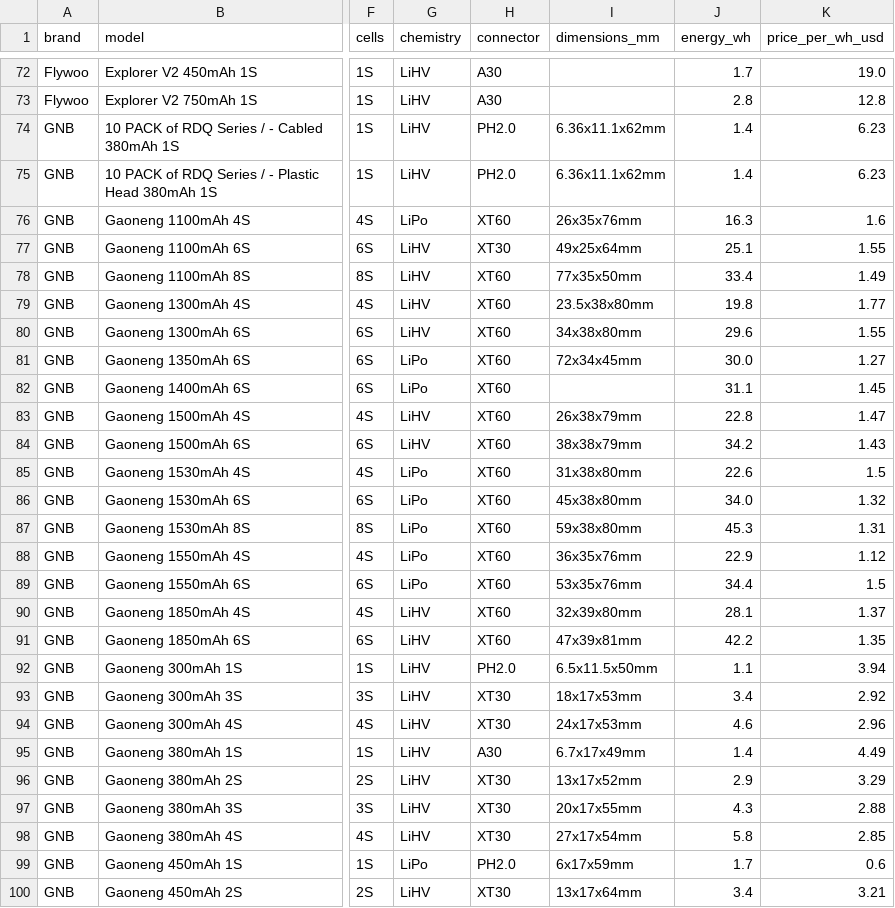
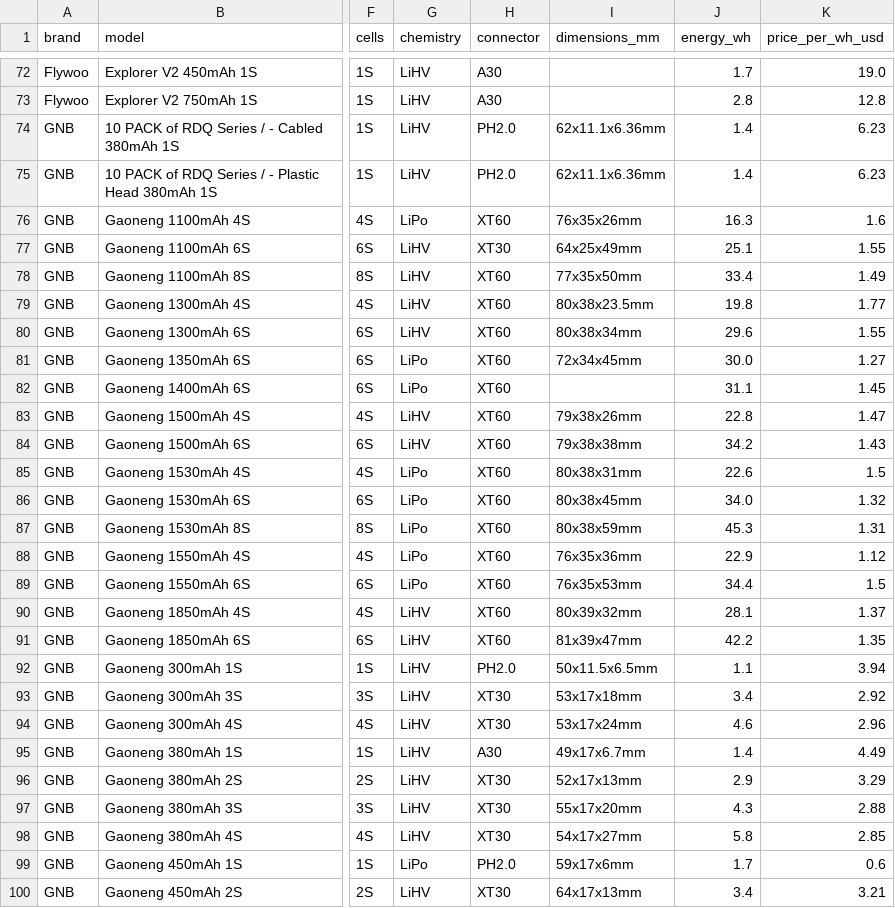
Before and after one commit to fpvdb/fpv-db-data, a CSV file: batteries.csv, drawn as a sheet; only a part is shown, gaps mark what is left out; the diff covers the shown part only; the diff names each change by its address in the sheet, - before the commit and + after, or states it on an @@ line.

Commit message:
Dataset export 2026-09-28: battery dimensions reordered to L x W x H

```diff
--- a/batteries.csv
+++ b/batteries.csv
-I74:I75 (dimensions_mm): 6.36x11.1x62mm
+I74:I75 (dimensions_mm): 62x11.1x6.36mm
-I76 (dimensions_mm): 26x35x76mm
+I76 (dimensions_mm): 76x35x26mm
-I77 (dimensions_mm): 49x25x64mm
+I77 (dimensions_mm): 64x25x49mm
-I79 (dimensions_mm): 23.5x38x80mm
+I79 (dimensions_mm): 80x38x23.5mm
-I80 (dimensions_mm): 34x38x80mm
+I80 (dimensions_mm): 80x38x34mm
-I83 (dimensions_mm): 26x38x79mm
+I83 (dimensions_mm): 79x38x26mm
-I84 (dimensions_mm): 38x38x79mm
+I84 (dimensions_mm): 79x38x38mm
-I85 (dimensions_mm): 31x38x80mm
+I85 (dimensions_mm): 80x38x31mm
-I86 (dimensions_mm): 45x38x80mm
+I86 (dimensions_mm): 80x38x45mm
-I87 (dimensions_mm): 59x38x80mm
+I87 (dimensions_mm): 80x38x59mm
-I88 (dimensions_mm): 36x35x76mm
+I88 (dimensions_mm): 76x35x36mm
-I89 (dimensions_mm): 53x35x76mm
+I89 (dimensions_mm): 76x35x53mm
-I90 (dimensions_mm): 32x39x80mm
+I90 (dimensions_mm): 80x39x32mm
-I91 (dimensions_mm): 47x39x81mm
+I91 (dimensions_mm): 81x39x47mm
-I92 (dimensions_mm): 6.5x11.5x50mm
+I92 (dimensions_mm): 50x11.5x6.5mm
-I93 (dimensions_mm): 18x17x53mm
+I93 (dimensions_mm): 53x17x18mm
-I94 (dimensions_mm): 24x17x53mm
+I94 (dimensions_mm): 53x17x24mm
-I95 (dimensions_mm): 6.7x17x49mm
+I95 (dimensions_mm): 49x17x6.7mm
-I96 (dimensions_mm): 13x17x52mm
+I96 (dimensions_mm): 52x17x13mm
-I97 (dimensions_mm): 20x17x55mm
+I97 (dimensions_mm): 55x17x20mm
-I98 (dimensions_mm): 27x17x54mm
+I98 (dimensions_mm): 54x17x27mm
-I99 (dimensions_mm): 6x17x59mm
+I99 (dimensions_mm): 59x17x6mm
-I100 (dimensions_mm): 13x17x64mm
+I100 (dimensions_mm): 64x17x13mm
```
Also changed, not shown: 100 edited cells elsewhere in this file, 1 other file.
